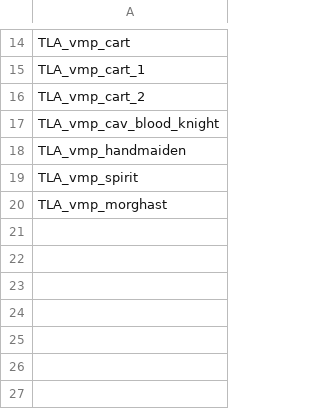
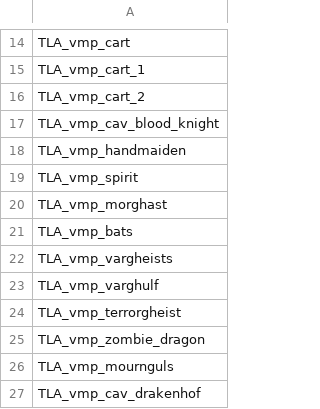
Before and after one commit to zverofaust/WarbandUpgradeExpanded, a TSV file: db/unit_upgrade_groups_tables/TLA_upgrade_vmp.tsv, drawn as a sheet; only a part is shown, gaps mark what is left out; the diff names each change by its address in the sheet, - before the commit and + after, or states it on an @@ line.

Commit message:
Expand Vampire Counts flying monsters, cavalry and Mournguls progression

```diff
--- a/db/unit_upgrade_groups_tables/TLA_upgrade_vmp.tsv
+++ b/db/unit_upgrade_groups_tables/TLA_upgrade_vmp.tsv
+row 21: TLA_vmp_bats
+row 22: TLA_vmp_vargheists
+row 23: TLA_vmp_varghulf
+row 24: TLA_vmp_terrorgheist
+row 25: TLA_vmp_zombie_dragon
+row 26: TLA_vmp_mournguls
+row 27: TLA_vmp_cav_drakenhof
```
